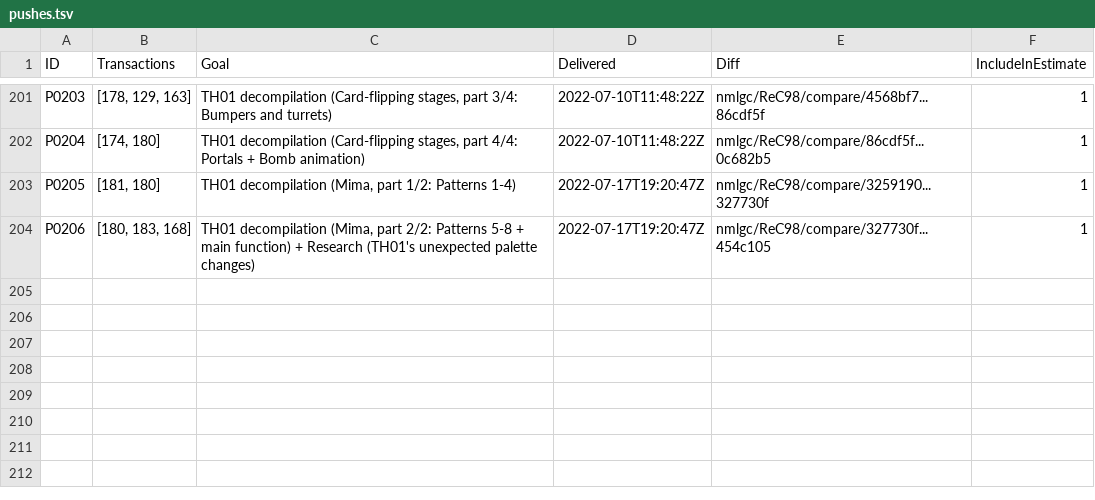
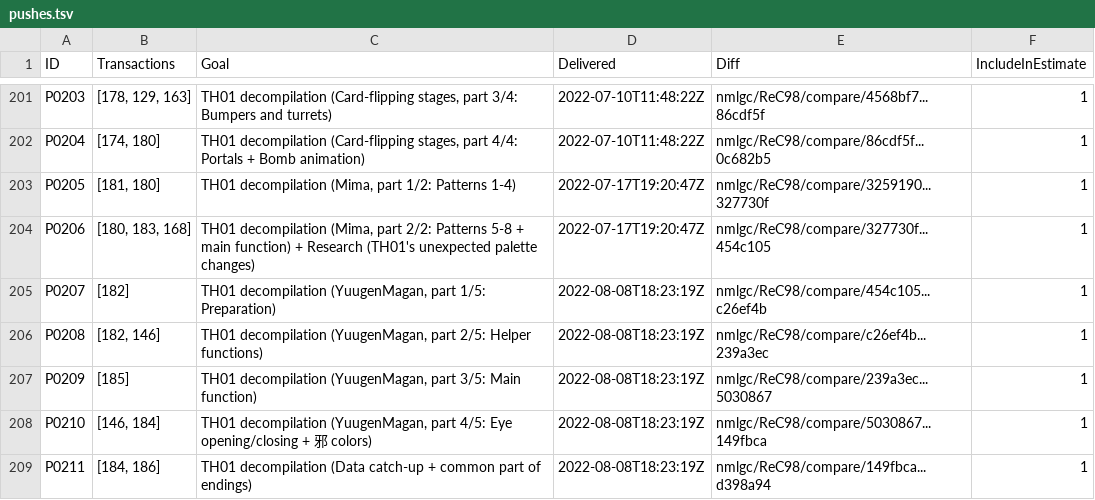
Before and after one commit to nmlgc/rec98.nmlgc.net, a TSV file: db/pushes.tsv, drawn as a sheet; only a part is shown, gaps mark what is left out; the diff names each change by its address in the sheet, - before the commit and + after, or states it on an @@ line.

Commit message:
[🚚] Deliver P0207-P0211 (TH01 YuugenMagan)
Summary: https://rec98.nmlgc.net/blog/2022-08-08

Inaccurate coordinates, unused danmaku patterns, 6 different blitting
bugs within 9 seconds of gameplay, and topped off by another wild
palette change. All TH01 bosses are now fully decompiled!

Funded by GhostPhanom, Yanga, Arandui, and Lmocinemod.

```diff
--- a/db/pushes.tsv
+++ b/db/pushes.tsv
+row 205: P0207 | [182] | TH01 decompilation (YuugenMagan, part 1/5: Preparation) | 2022-08-08T18:23:19Z | nmlgc/ReC98/compare/454c105...c26ef4b | 1
+row 206: P0208 | [182, 146] | TH01 decompilation (YuugenMagan, part 2/5: Helper functions) | 2022-08-08T18:23:19Z | nmlgc/ReC98/compare/c26ef4b...239a3ec | 1
+row 207: P0209 | [185] | TH01 decompilation (YuugenMagan, part 3/5: Main function) | 2022-08-08T18:23:19Z | nmlgc/ReC98/compare/239a3ec...5030867 | 1
+row 208: P0210 | [146, 184] | TH01 decompilation (YuugenMagan, part 4/5: Eye opening/closing + 邪 colors) | 2022-08-08T18:23:19Z | nmlgc/ReC98/compare/5030867...149fbca | 1
+row 209: P0211 | [184, 186] | TH01 decompilation (Data catch-up + common part of endings) | 2022-08-08T18:23:19Z | nmlgc/ReC98/compare/149fbca...d398a94 | 1
```
Also changed, not shown: db/blog_tags.tsv, 28 other files.
